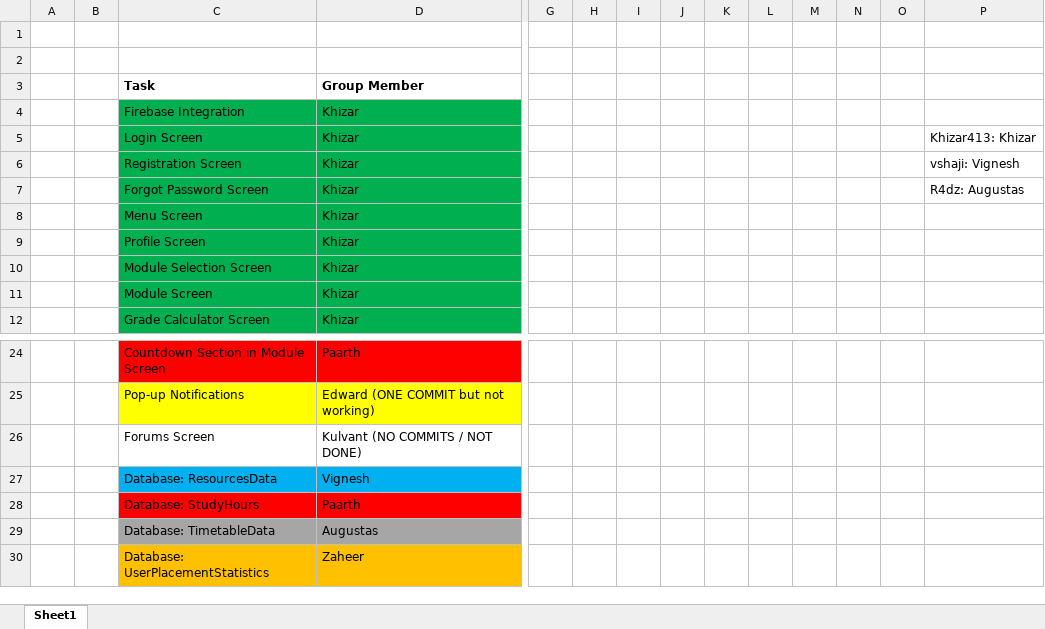
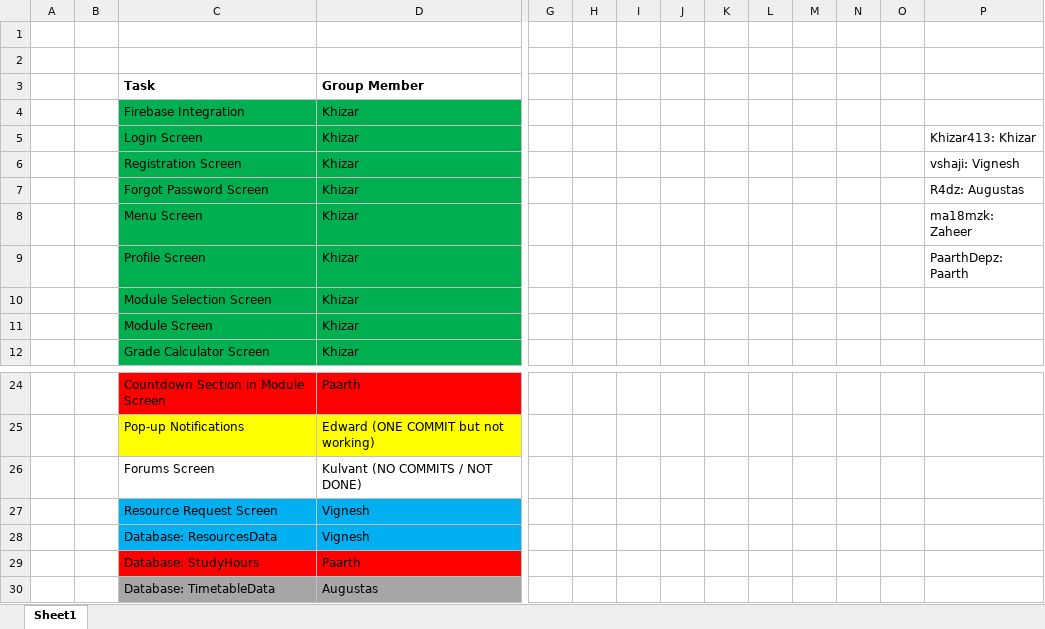
Before and after one commit to Khizar-Khan/Year-2-Project, an Excel workbook: Designs/Task Sheet.xlsx, sheet Sheet1, drawn as a sheet; only a part is shown, gaps mark what is left out; the shorter side is filled out with more unchanged rows; values as stored, in another font and other column widths than the file's, no borders; charts and pictures not drawn; rows hold the shown columns only; the diff names each change by its address in the sheet, - before the commit and + after, or states it on an @@ line.

Commit message:
Add files via upload

```diff
--- a/Designs/Task Sheet.xlsx (sheet Sheet1)
+++ b/Designs/Task Sheet.xlsx (sheet Sheet1)
-P8: (empty)
+P8: ma18mzk: Zaheer
-P9: (empty)
+P9: PaarthDepz: Paarth
+row 27:  |  | Resource Request Screen | Vignesh
```
Also changed, not shown: charts or pictures.
